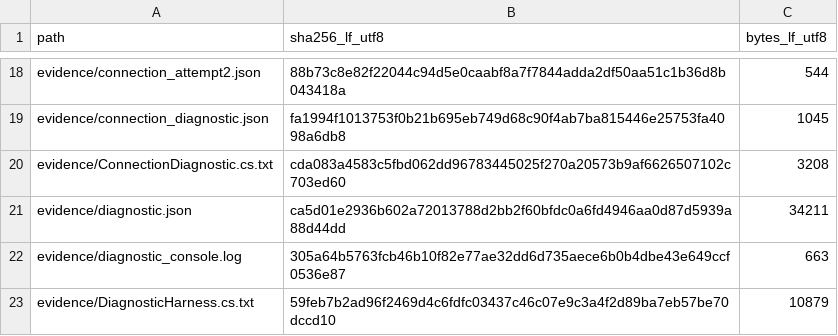
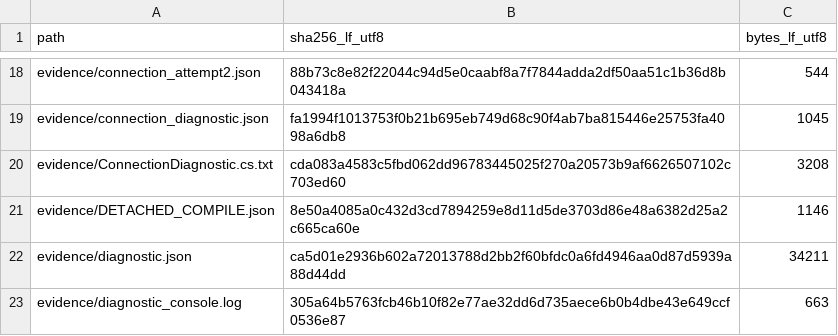
Before and after one commit to tbcphutai-bit/ADDIN-SolidWorks, a CSV file: docs/AutoFrameJoint/R51RealPreview/REPORT_MANIFEST.csv, drawn as a sheet; only a part is shown, gaps mark what is left out; the shorter side is filled out with more unchanged rows.

Commit message:
docs(AFJ): record detached source compilation provenance

```diff
--- a/docs/AutoFrameJoint/R51RealPreview/REPORT_MANIFEST.csv
+++ b/docs/AutoFrameJoint/R51RealPreview/REPORT_MANIFEST.csv
@@ -20,2 +20,3 @@ evidence/connection_diagnostic.json,fa1994f1013753f0b21b695eb749d68c90f4ab7ba815
 evidence/ConnectionDiagnostic.cs.txt,cda083a4583c5fbd062dd96783445025f270a20573b9af6626507102c703ed60,3208
+evidence/DETACHED_COMPILE.json,8e50a4085a0c432d3cd7894259e8d11d5de3703d86e48a6382d25a2c665ca60e,1146
 evidence/diagnostic.json,ca5d01e2936b602a72013788d2bb2f60bfdc0a6fd4946aa0d87d5939a88d44dd,34211
```
Also changed, not shown: 1 other file.
